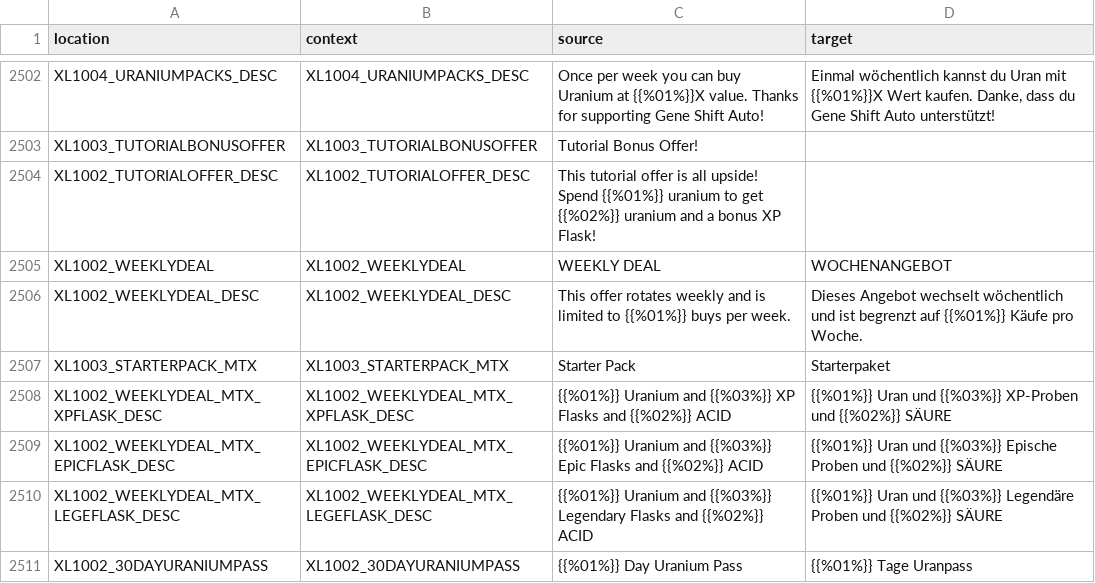
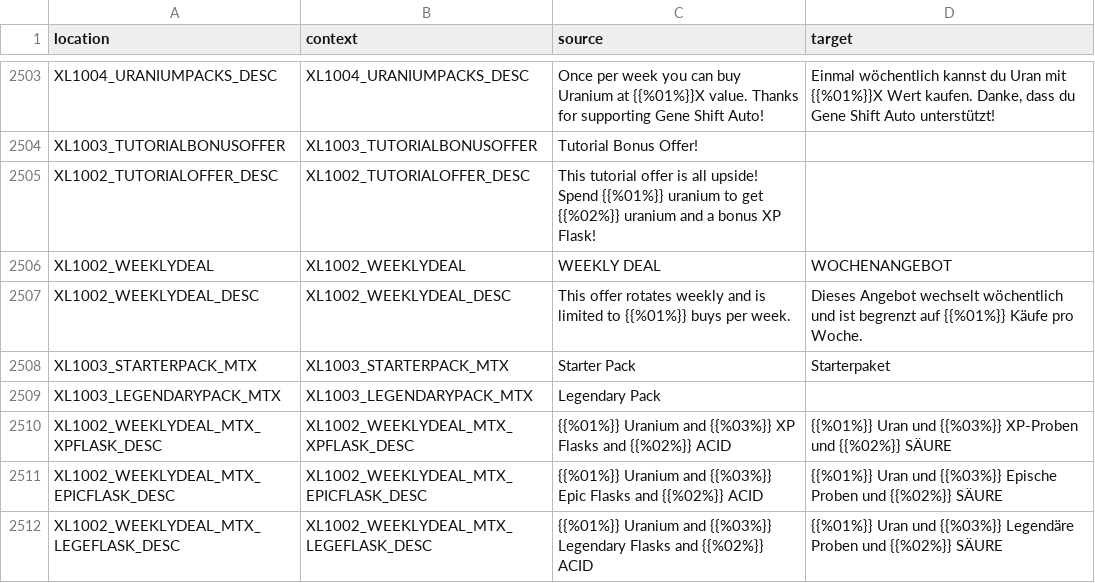
Before and after one commit to bencelot/GeneshiftTranslations, a CSV file: de.csv, drawn as a sheet; only a part is shown, gaps mark what is left out; the shorter side is filled out with more unchanged rows; the diff covers the shown part only; the diff names each change by its address in the sheet, - before the commit and + after, or states it on an @@ line.

```diff
--- a/de.csv
+++ b/de.csv
+row 2509: XL1003_LEGENDARYPACK_MTX | XL1003_LEGENDARYPACK_MTX | Legendary Pack
```
Also changed, not shown: 5 added rows and 6 edited cells elsewhere in this file, en.csv, es_AR.csv, 4 other files.
